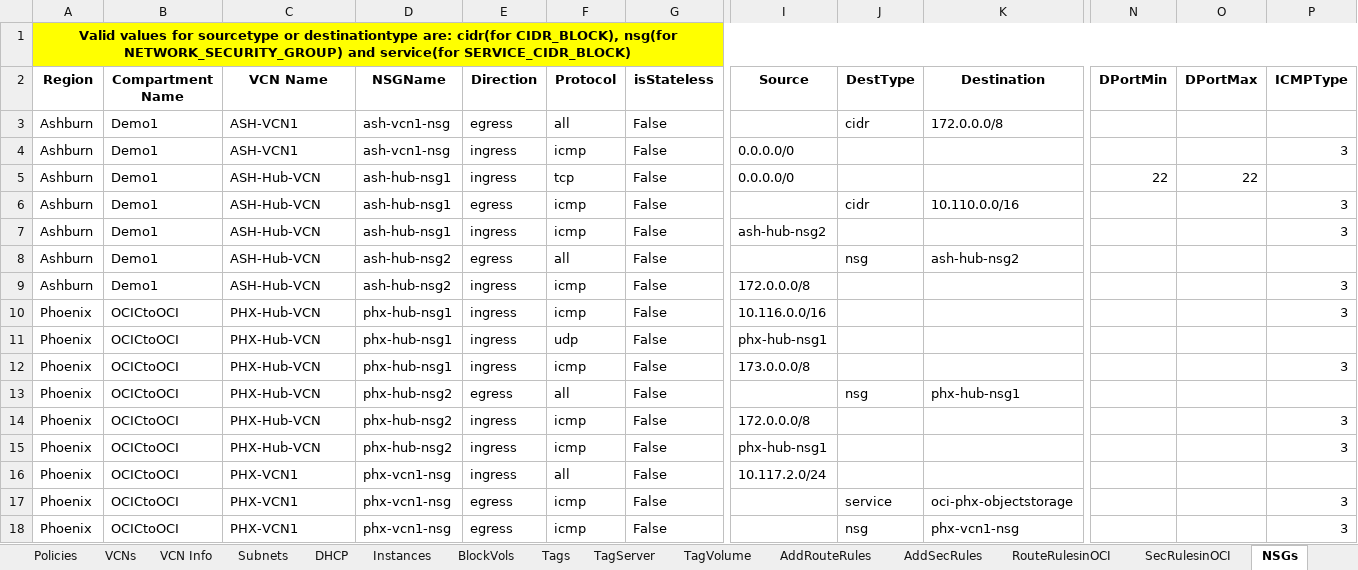
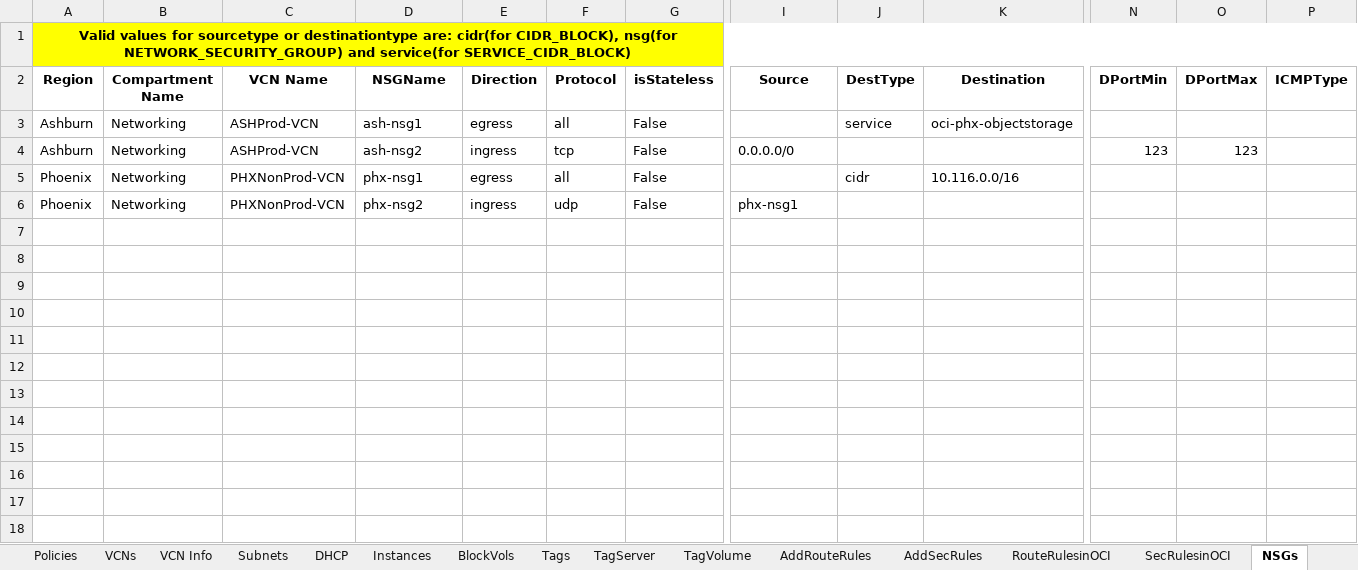
Before and after one commit to oracle-devrel/cd3-automation-toolkit, an Excel workbook: oci_tenancy/SetUpOCI_Via_TF/example/CD3-template.xlsx, sheet NSGs, drawn as a sheet; only a part is shown, gaps mark what is left out; values as stored, in another font and other column widths than the file's, no borders; removed rows and columns are numbered as before the commit, all else as after; rows hold the shown columns only; the diff names each change by its address in the sheet, - before the commit and + after, or states it on an @@ line.

Commit message:
updated example\CD3-template.xlsx to include valid (no client name) input values

```diff
--- a/oci_tenancy/SetUpOCI_Via_TF/example/CD3-template.xlsx (sheet NSGs)
+++ b/oci_tenancy/SetUpOCI_Via_TF/example/CD3-template.xlsx (sheet NSGs)
-B3 (Compartment Name): Demo1
+B3 (Compartment Name): Networking
-C3 (VCN Name): ASH-VCN1
+C3 (VCN Name): ASHProd-VCN
-D3 (NSGName): ash-vcn1-nsg
+D3 (NSGName): ash-nsg1
-J3 (DestType): cidr
+J3 (DestType): service
-K3 (Destination): 172.0.0.0/8
+K3 (Destination): oci-phx-objectstorage
-row 4: Ashburn | Demo1 | ASH-VCN1 | ash-vcn1-nsg | ingress | icmp | False | 0.0.0.0/0 |  |  |  |  | 3
-B4 (Compartment Name): Demo1
+B4 (Compartment Name): Networking
-C4 (VCN Name): ASH-Hub-VCN
+C4 (VCN Name): ASHProd-VCN
-D4 (NSGName): ash-hub-nsg1
+D4 (NSGName): ash-nsg2
-N4 (DPortMin): 22
+N4 (DPortMin): 123
-O4 (DPortMax): 22
+O4 (DPortMax): 123
-row 6: Ashburn | Demo1 | ASH-Hub-VCN | ash-hub-nsg1 | egress | icmp | False |  | cidr | 10.110.0.0/16 |  |  | 3
-row 7: Ashburn | Demo1 | ASH-Hub-VCN | ash-hub-nsg1 | ingress | icmp | False | ash-hub-nsg2 |  |  |  |  | 3
-row 8: Ashburn | Demo1 | ASH-Hub-VCN | ash-hub-nsg2 | egress | all | False |  | nsg | ash-hub-nsg2
-row 9: Ashburn | Demo1 | ASH-Hub-VCN | ash-hub-nsg2 | ingress | icmp | False | 172.0.0.0/8 |  |  |  |  | 3
-row 10: Phoenix | OCICtoOCI | PHX-Hub-VCN | phx-hub-nsg1 | ingress | icmp | False | 10.116.0.0/16 |  |  |  |  | 3
-row 11: Phoenix | OCICtoOCI | PHX-Hub-VCN | phx-hub-nsg1 | ingress | udp | False | phx-hub-nsg1
-row 12: Phoenix | OCICtoOCI | PHX-Hub-VCN | phx-hub-nsg1 | ingress | icmp | False | 173.0.0.0/8 |  |  |  |  | 3
-B5 (Compartment Name): OCICtoOCI
+B5 (Compartment Name): Networking
-C5 (VCN Name): PHX-Hub-VCN
+C5 (VCN Name): PHXNonProd-VCN
-D5 (NSGName): phx-hub-nsg2
+D5 (NSGName): phx-nsg1
-J5 (DestType): nsg
+J5 (DestType): cidr
-K5 (Destination): phx-hub-nsg1
+K5 (Destination): 10.116.0.0/16
-row 14: Phoenix | OCICtoOCI | PHX-Hub-VCN | phx-hub-nsg2 | ingress | icmp | False | 172.0.0.0/8 |  |  |  |  | 3
-B6 (Compartment Name): OCICtoOCI
+B6 (Compartment Name): Networking
-C6 (VCN Name): PHX-Hub-VCN
+C6 (VCN Name): PHXNonProd-VCN
-D6 (NSGName): phx-hub-nsg2
+D6 (NSGName): phx-nsg2
-F6 (Protocol): icmp
+F6 (Protocol): udp
-I6 (Source): phx-hub-nsg1
+I6 (Source): phx-nsg1
-P6 (ICMPType): 3
+P6 (ICMPType): (empty)
-row 16: Phoenix | OCICtoOCI | PHX-VCN1 | phx-vcn1-nsg | ingress | all | False | 10.117.2.0/24
-row 17: Phoenix | OCICtoOCI | PHX-VCN1 | phx-vcn1-nsg | egress | icmp | False |  | service | oci-phx-objectstorage |  |  | 3
-row 18: Phoenix | OCICtoOCI | PHX-VCN1 | phx-vcn1-nsg | egress | icmp | False |  | nsg | phx-vcn1-nsg |  |  | 3
```
Also changed, not shown: sheet Subnets, sheet Instances, sheet Tags, sheet VCNs, sheet DHCP, sheet Compartments, 8 more sheets.
